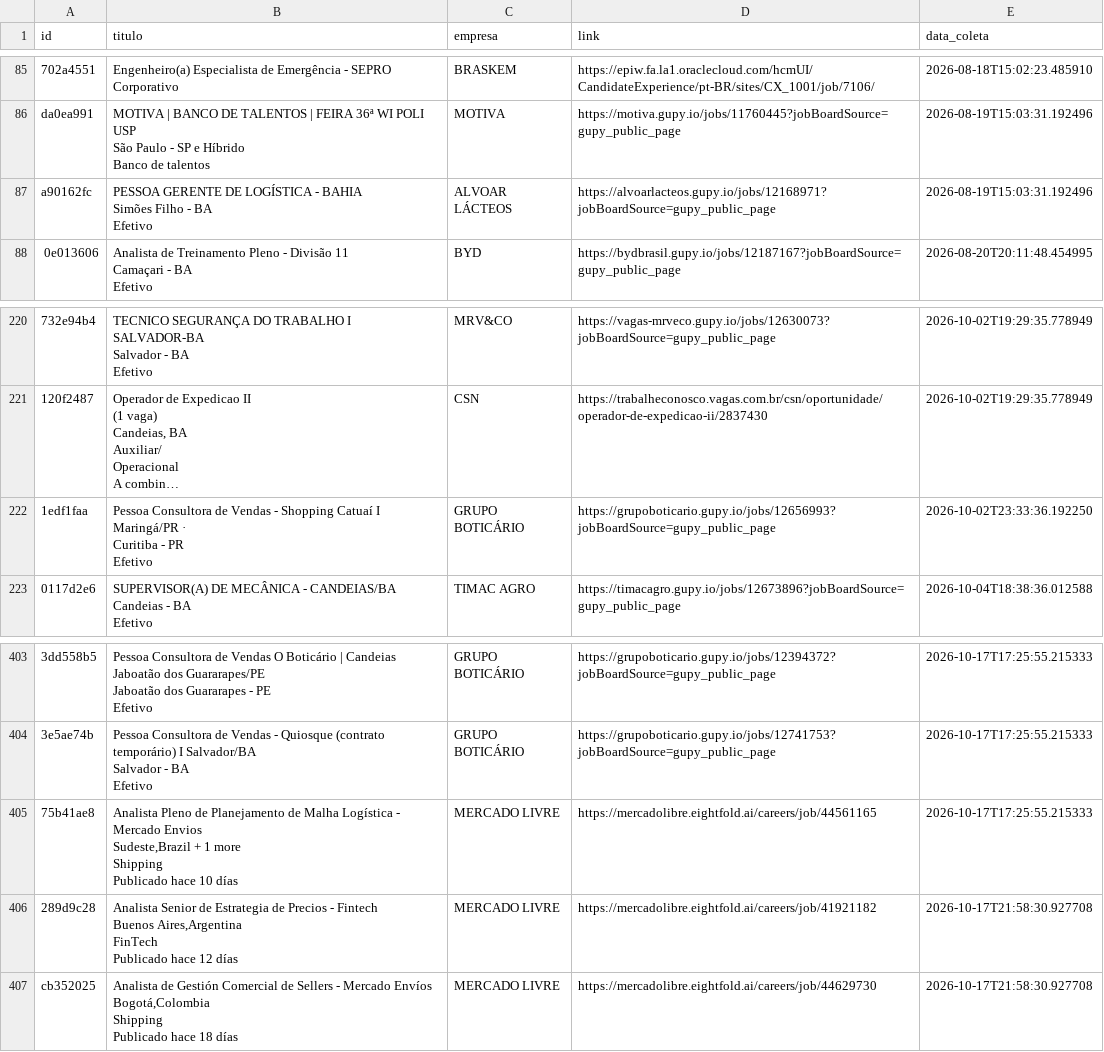
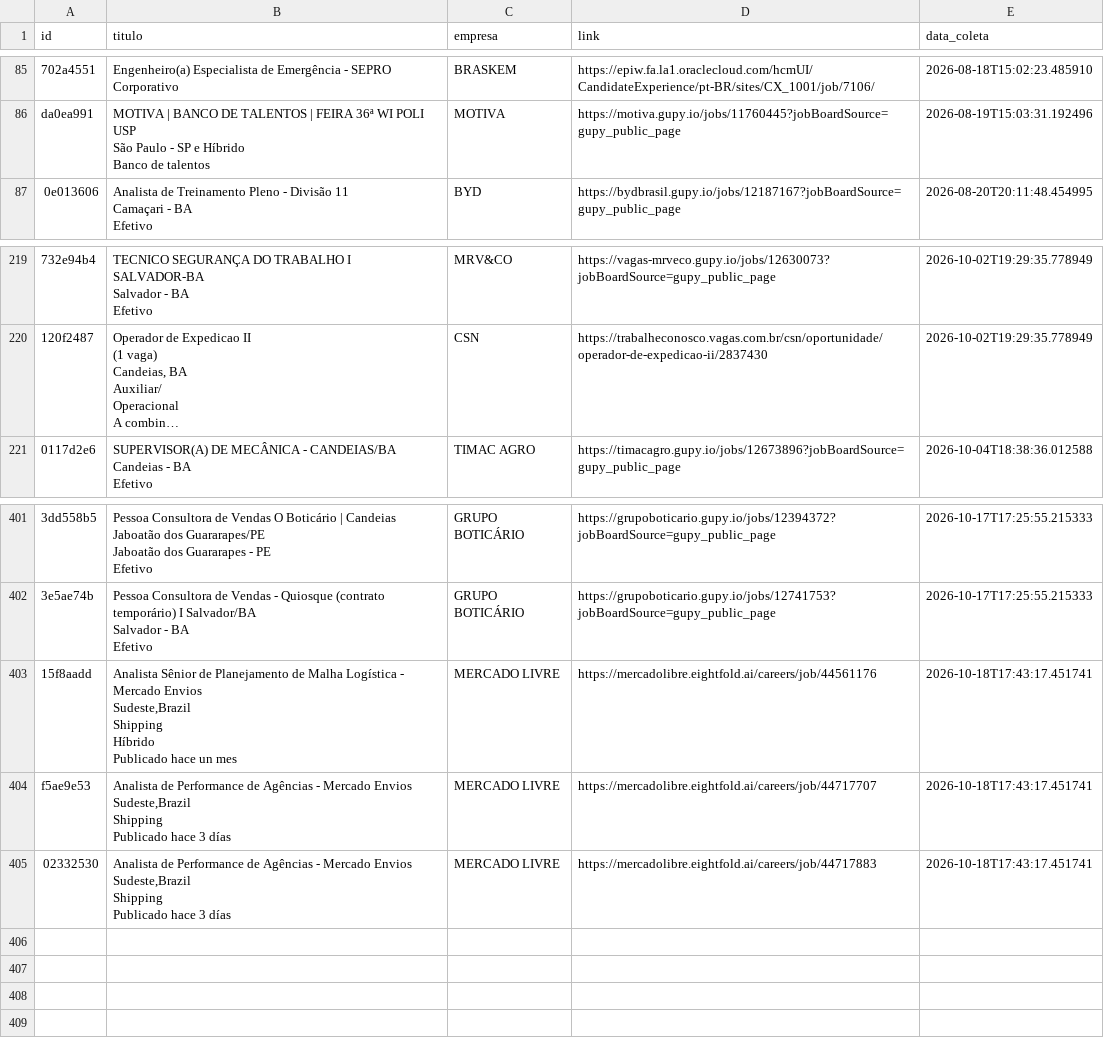
Before and after one commit to AndreyCarlos07/central-vagas, a CSV file: vagas_backup.csv, drawn as a sheet; only a part is shown, gaps mark what is left out; long unchanged cells end in …; removed rows and columns are numbered as before the commit, all else as after; ↵ is a line break in a cell; the diff names each change by its address in the sheet, - before the commit and + after, or states it on an @@ line.

Commit message:
Backup automático vagas.csv

```diff
--- a/vagas_backup.csv
+++ b/vagas_backup.csv
-row 87: a90162fc | PESSOA GERENTE DE LOGÍSTICA - BAHIA ↵ Simões Filho - BA ↵ Efetivo | ALVOAR LÁCTEOS | https://alvoarlacteos.gupy.io/jobs/12168971?jobBoardSource=gupy_public_page | 2026-08-19T15:03:31.192496
-row 222: 1edf1faa | Pessoa Consultora de Vendas - Shopping Catuaí I Maringá/PR · ↵ Curitiba - PR ↵ Efetivo | GRUPO BOTICÁRIO | https://grupoboticario.gupy.io/jobs/12656993?jobBoardSource=gupy_public_page | 2026-10-02T23:33:36.192250
-A403 (id): 75b41ae8
+A403 (id): 15f8aadd
-B403 (titulo): Analista Pleno de Planejamento de Malha Logística - Mercado Envios ↵ Sudeste,Brazil + 1 more ↵ Shipping ↵ Publicado hace 10 días
+B403 (titulo): Analista Sênior de Planejamento de Malha Logística - Mercado Envios ↵ Sudeste,Brazil ↵ Shipping ↵ Híbrido ↵ Publicado hace un mes
-D403 (link): https://mercadolibre.eightfold.ai/careers/job/44561165
+D403 (link): https://mercadolibre.eightfold.ai/careers/job/44561176
-E403 (data_coleta): 2026-10-17T17:25:55.215333
+E403 (data_coleta): 2026-10-18T17:43:17.451741
-row 406: 289d9c28 | Analista Senior de Estrategia de Precios - Fintech ↵ Buenos Aires,Argentina ↵ FinTech ↵ Publicado hace 12 días | MERCADO LIVRE | https://mercadolibre.eightfold.ai/careers/job/41921182 | 2026-10-17T21:58:30.927708
+row 404: f5ae9e53 | Analista de Performance de Agências - Mercado Envios ↵ Sudeste,Brazil ↵ Shipping ↵ Publicado hace 3 días | MERCADO LIVRE | https://mercadolibre.eightfold.ai/careers/job/44717707 | 2026-10-18T17:43:17.451741
-A405 (id): cb352025
+A405 (id): 02332530
-B405 (titulo): Analista de Gestión Comercial de Sellers - Mercado Envíos ↵ Bogotá,Colombia ↵ Shipping ↵ Publicado hace 18 días
+B405 (titulo): Analista de Performance de Agências - Mercado Envios ↵ Sudeste,Brazil ↵ Shipping ↵ Publicado hace 3 días
-D405 (link): https://mercadolibre.eightfold.ai/careers/job/44629730
+D405 (link): https://mercadolibre.eightfold.ai/careers/job/44717883
-E405 (data_coleta): 2026-10-17T21:58:30.927708
+E405 (data_coleta): 2026-10-18T17:43:17.451741
```
